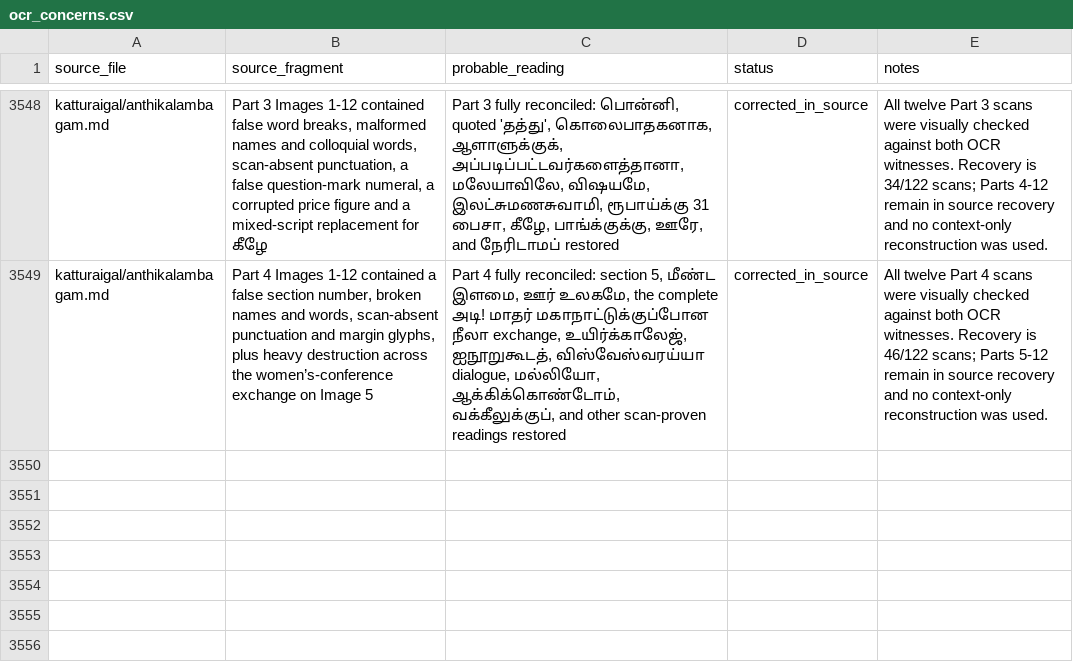
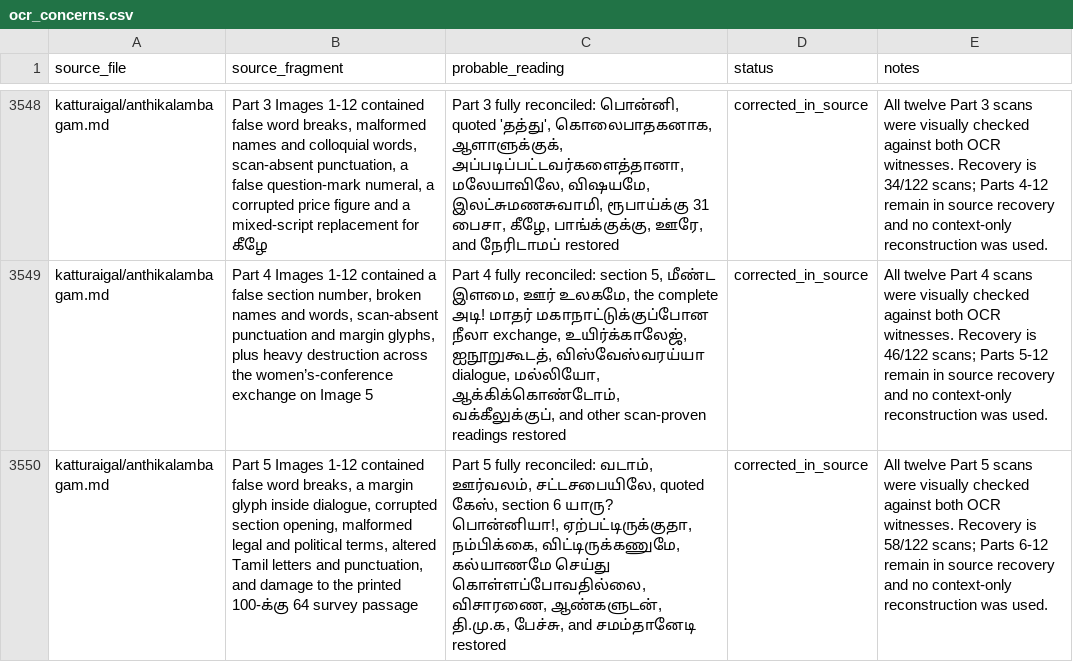
Before and after one commit to pugazg/anna-corpus, a CSV file: outputs/annavin_text_extractor/translated_contents/_translation_state/ocr_concerns.csv, drawn as a sheet; only a part is shown, gaps mark what is left out; the diff names each change by its address in the sheet, - before the commit and + after, or states it on an @@ line.

Commit message:
recovery: reconcile Anthikalambagam part 5

```diff
--- a/outputs/annavin_text_extractor/translated_contents/_translation_state/ocr_concerns.csv
+++ b/outputs/annavin_text_extractor/translated_contents/_translation_state/ocr_concerns.csv
+row 3550: katturaigal/anthikalambagam.md | Part 5 Images 1-12 contained false word breaks, a margin glyph inside dialogue, corrupted section opening, malformed legal and political terms, altered Tamil letters and punctuation, and damage to the printed 100-க்கு 64 survey passage | Part 5 fully reconciled: வடாம், ஊர்வலம், சட்டசபையிலே, quoted கேஸ், section 6 யாரு? பொன்னியா!, ஏற்பட்டிருக்குதா, நம்பிக்கை, விட்டிருக்கணுமே, கல்யாணமே செய்து கொள்ளப்போவதில்லை, விசாரணை, ஆண்களுடன், தி.மு.க, பேச்சு, and சமம்தானேடி restored | corrected_in_source | All twelve Part 5 scans were visually checked against both OCR witnesses. Recovery is 58/122 scans; Parts 6-12 remain in source recovery and no context-only reconstruction was used.
```
Also changed, not shown: 2 other files.
